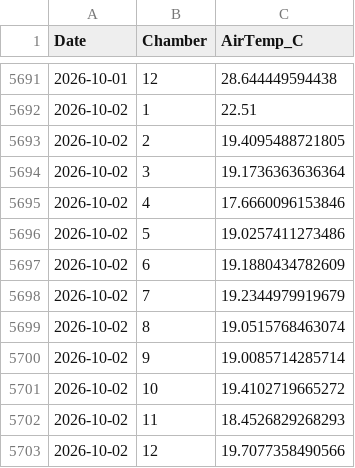
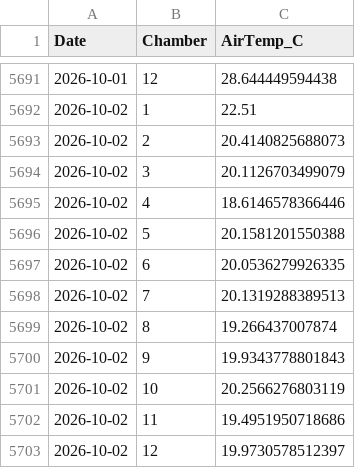
Before and after one commit to abbylewis/GENX_flux_data, a CSV file: processed_data/chamber_temp_daily.csv, drawn as a sheet; only a part is shown, gaps mark what is left out.

```diff
--- a/processed_data/chamber_temp_daily.csv
+++ b/processed_data/chamber_temp_daily.csv
@@ -5692,12 +5692,12 @@
 2026-10-02,1,22.51
-2026-10-02,2,19.4095488721805
-2026-10-02,3,19.1736363636364
-2026-10-02,4,17.6660096153846
-2026-10-02,5,19.0257411273486
-2026-10-02,6,19.1880434782609
-2026-10-02,7,19.2344979919679
-2026-10-02,8,19.0515768463074
-2026-10-02,9,19.0085714285714
-2026-10-02,10,19.4102719665272
-2026-10-02,11,18.4526829268293
-2026-10-02,12,19.7077358490566
+2026-10-02,2,20.4140825688073
+2026-10-02,3,20.1126703499079
+2026-10-02,4,18.6146578366446
+2026-10-02,5,20.1581201550388
+2026-10-02,6,20.0536279926335
+2026-10-02,7,20.1319288389513
+2026-10-02,8,19.266437007874
+2026-10-02,9,19.9343778801843
+2026-10-02,10,20.2566276803119
+2026-10-02,11,19.4951950718686
+2026-10-02,12,19.9730578512397
```
Also changed, not shown: processed_data/soil_temp_daily.csv, 11 other files.
